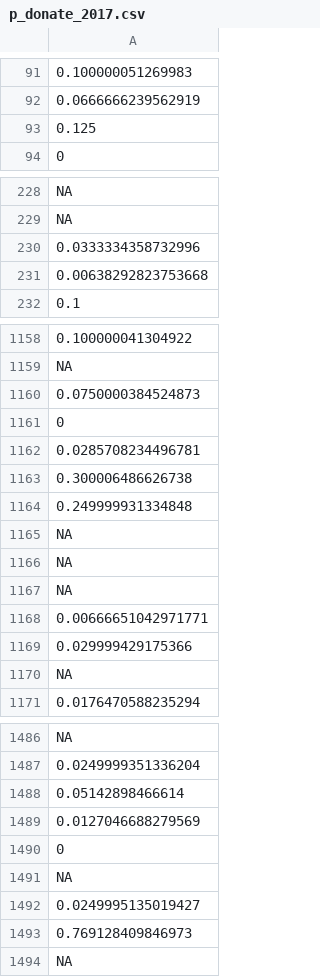
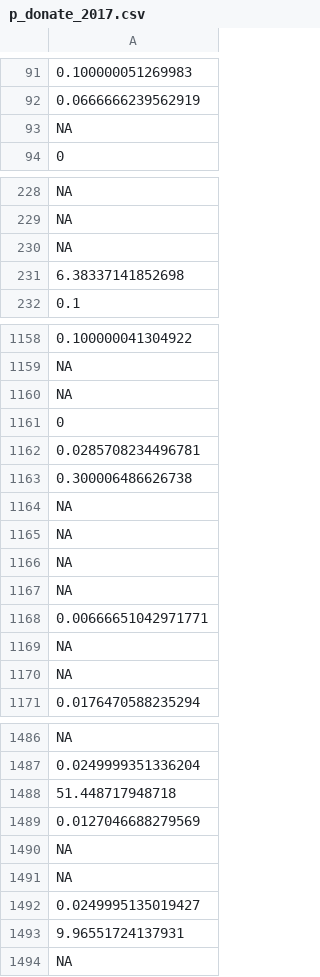
Before and after one commit to marcin-wosinek/ea-charts, a CSV file: ea-survey/data/p_donate_2017.csv, drawn as a sheet; only a part is shown, gaps mark what is left out; removed rows and columns are numbered as before the commit, all else as after; the diff covers the shown part only; the diff names each change by its address in the sheet, - before the commit and + after, or states it on an @@ line.

```diff
--- a/ea-survey/data/p_donate_2017.csv
+++ b/ea-survey/data/p_donate_2017.csv
-row 93: 0.125
+row 93: NA
-row 230: 0.0333334358732996
-A230: 0.00638292823753668
+A230: NA
+row 231: 6.38337141852698
-row 1160: 0.0750000384524873
+row 1160: NA
-A1164: 0.249999931334848
+A1164: NA
-A1169: 0.029999429175366
+A1169: NA
-A1488: 0.05142898466614
+A1488: 51.448717948718
-row 1490: 0
+row 1491: NA
-A1493: 0.769128409846973
+A1493: 9.96551724137931
```
Also changed, not shown: 17 added rows, 17 removed rows and 94 edited cells elsewhere in this file, ea-survey/data/donate_2017_c.csv, ea-survey/data/engagement.csv, 25 other files.
